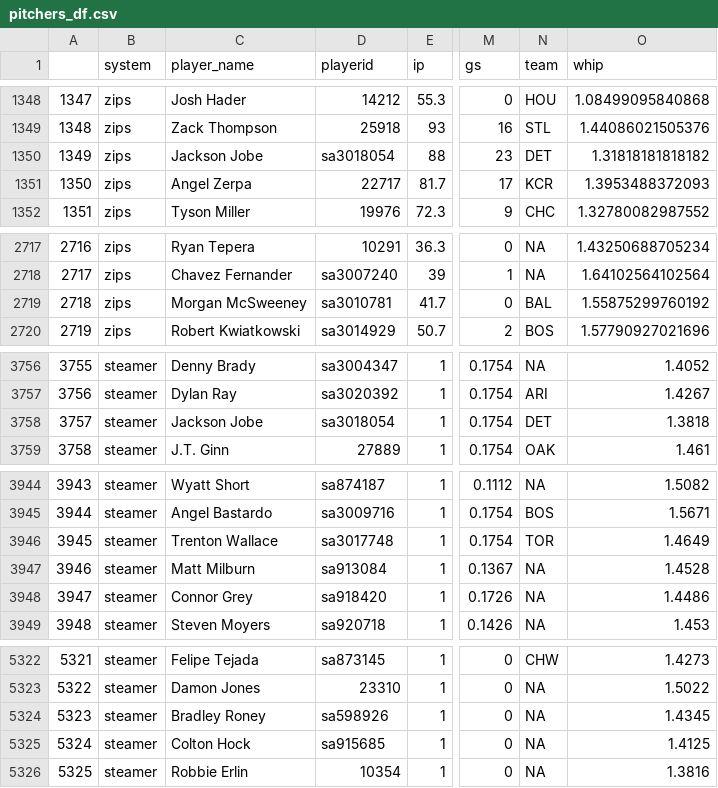
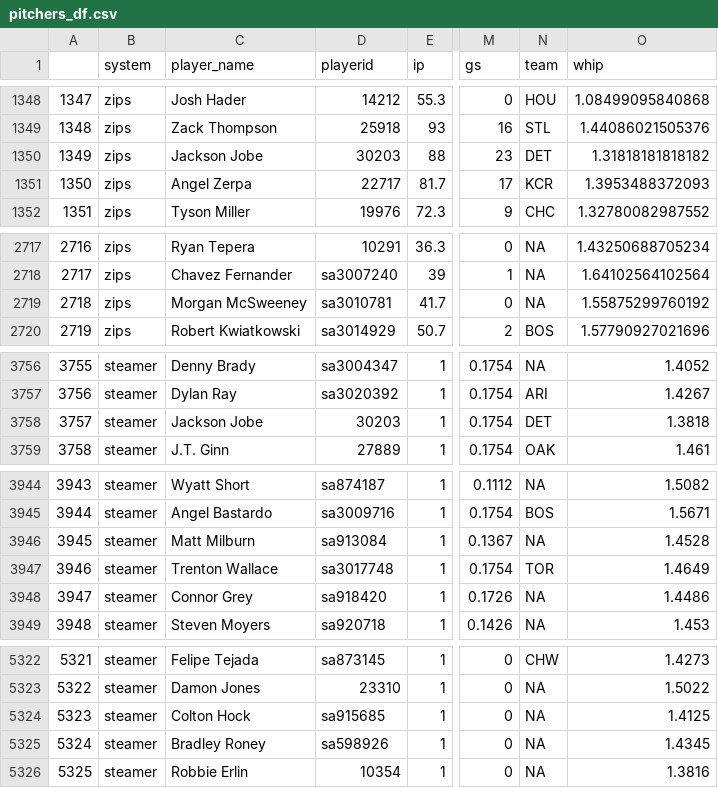
Before and after one commit to SamuelLachance/Betting, a CSV file: ottoneu/pitchers_df.csv, drawn as a sheet; only a part is shown, gaps mark what is left out; addresses are those after the commit; the diff covers the shown part only; the diff names each change by its address in the sheet, - before the commit and + after, or states it on an @@ line.

```diff
--- a/ottoneu/pitchers_df.csv
+++ b/ottoneu/pitchers_df.csv
-D1350 (playerid): sa3018054
+D1350 (playerid): 30203
-N2719 (team): BAL
+N2719 (team): NA
-D3758 (playerid): sa3018054
+D3758 (playerid): 30203
@@ column A renumbered between rows 3946 and 5872 @@
@@ row 3946 moved to row 3947: 3946 @@
@@ row 5324 moved to row 5325: 5324 @@
```
Also changed, not shown: 1 moved row and 1 edited cell elsewhere in this file, ottoneu/all_hitters.csv, ottoneu/bum_bum_pitchers.csv, 3 other files.
